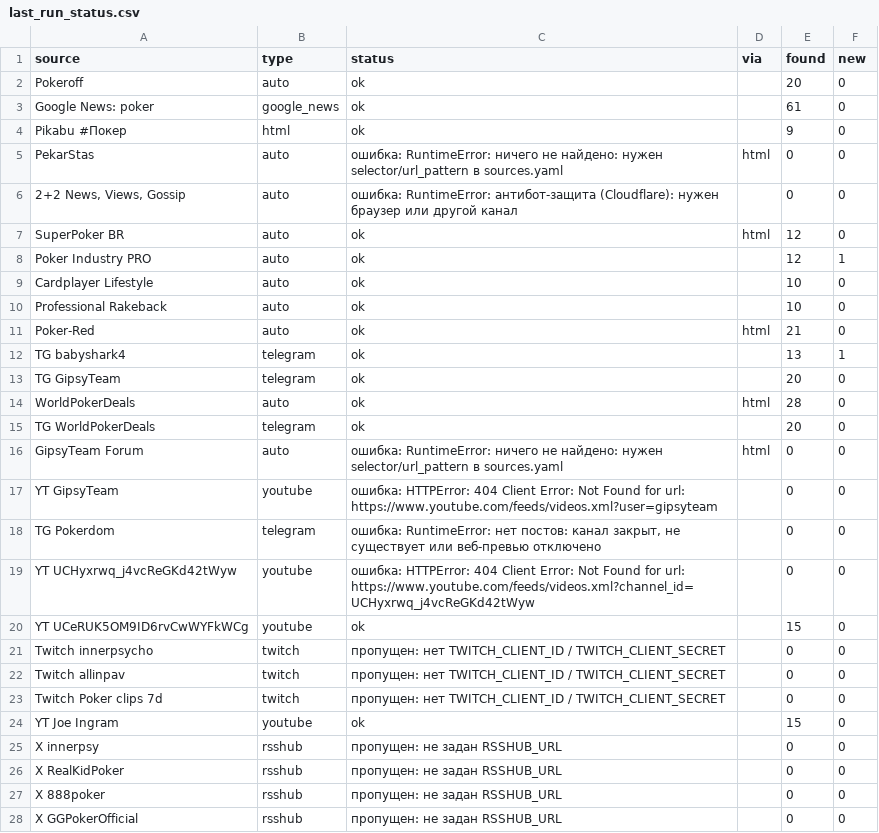
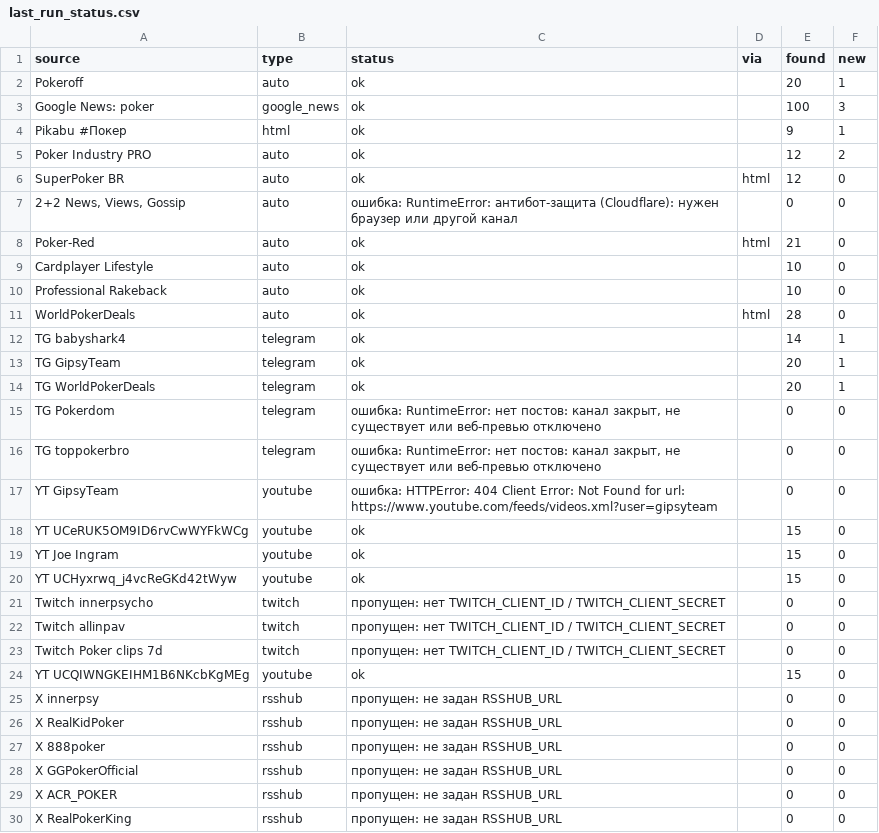
Before and after one commit to marta702/pokeroff-news, a CSV file: out/last_run_status.csv, drawn as a sheet; only a part is shown; the shorter side is filled out with more unchanged rows; the diff covers the shown part only.

```diff
--- a/out/last_run_status.csv
+++ b/out/last_run_status.csv
@@ -1,21 +1,21 @@
 source,type,status,via,found,new
-Pokeroff,auto,ok,,20,0
-Google News: poker,google_news,ok,,61,0
-Pikabu #Покер,html,ok,,9,0
-PekarStas,auto,ошибка: RuntimeError: ничего не найдено: нужен selector/url_pattern в sources.yaml,html,0,0
+Pokeroff,auto,ok,,20,1
+Google News: poker,google_news,ok,,100,3
+Pikabu #Покер,html,ok,,9,1
+Poker Industry PRO,auto,ok,,12,2
+SuperPoker BR,auto,ok,html,12,0
 "2+2 News, Views, Gossip",auto,ошибка: RuntimeError: антибот-защита (Cloudflare): нужен браузер или другой канал,,0,0
-SuperPoker BR,auto,ok,html,12,0
-Poker Industry PRO,auto,ok,,12,1
+Poker-Red,auto,ok,html,21,0
 Cardplayer Lifestyle,auto,ok,,10,0
 Professional Rakeback,auto,ok,,10,0
-Poker-Red,auto,ok,html,21,0
-TG babyshark4,telegram,ok,,13,1
-TG GipsyTeam,telegram,ok,,20,0
 WorldPokerDeals,auto,ok,html,28,0
-TG WorldPokerDeals,telegram,ok,,20,0
-GipsyTeam Forum,auto,ошибка: RuntimeError: ничего не найдено: нужен selector/url_pattern в sources.yaml,html,0,0
+TG babyshark4,telegram,ok,,14,1
+TG GipsyTeam,telegram,ok,,20,1
+TG WorldPokerDeals,telegram,ok,,20,1
+TG Pokerdom,telegram,"ошибка: RuntimeError: нет постов: канал закрыт, не существует или веб-превью отключено",,0,0
+TG toppokerbro,telegram,"ошибка: RuntimeError: нет постов: канал закрыт, не существует или веб-превью отключено",,0,0
 YT GipsyTeam,youtube,ошибка: HTTPError: 404 Client Error: Not Found for url: https://www.youtube.com/feeds/videos.xml?user=gipsyteam,,0,0
-TG Pokerdom,telegram,"ошибка: RuntimeError: нет постов: канал закрыт, не существует или веб-превью отключено",,0,0
-YT UCHyxrwq_j4vcReGKd42tWyw,youtube,ошибка: HTTPError: 404 Client Error: Not Found for url: https://www.youtube.com/feeds/videos.xml?channel_id=UCHyxrwq_j4vcReGKd42tWyw,,0,0
 YT UCeRUK5OM9ID6rvCwWYFkWCg,youtube,ok,,15,0
+YT Joe Ingram,youtube,ok,,15,0
+YT UCHyxrwq_j4vcReGKd42tWyw,youtube,ok,,15,0
 Twitch innerpsycho,twitch,пропущен: нет TWITCH_CLIENT_ID / TWITCH_CLIENT_SECRET,,0,0
@@ -23,3 +23,3 @@ Twitch allinpav,twitch,пропущен: нет TWITCH_CLIENT_ID / TWITCH_CLIENT
 Twitch Poker clips 7d,twitch,пропущен: нет TWITCH_CLIENT_ID / TWITCH_CLIENT_SECRET,,0,0
-YT Joe Ingram,youtube,ok,,15,0
+YT UCQIWNGKEIHM1B6NKcbKgMEg,youtube,ok,,15,0
 X innerpsy,rsshub,пропущен: не задан RSSHUB_URL,,0,0
```
Also changed, not shown: 1 added row, 1 removed row, 1 moved row and 4 edited cells elsewhere in this file, 2 other files.
